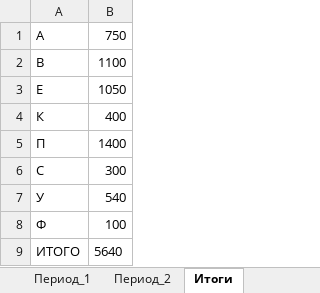
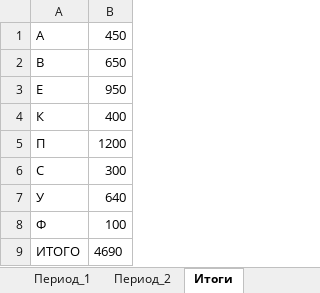
Before and after one commit to EsterkinPetr/python_winter_work_2023, an Excel workbook: Task_10-2.xlsx, sheet Итоги, drawn as a sheet; values as stored, in another font and other column widths than the file's, no borders; the diff names each change by its address in the sheet, - before the commit and + after, or states it on an @@ line.

```diff
--- a/Task_10-2.xlsx (sheet Итоги)
+++ b/Task_10-2.xlsx (sheet Итоги)
-B1: 750
+B1: 450
-B2: 1100
+B2: 650
-B3: 1050
+B3: 950
-B5: 1400
+B5: 1200
-B7: 540
+B7: 640
-B9: 5640
+B9: 4690
```
Also changed, not shown: 1 other file.
